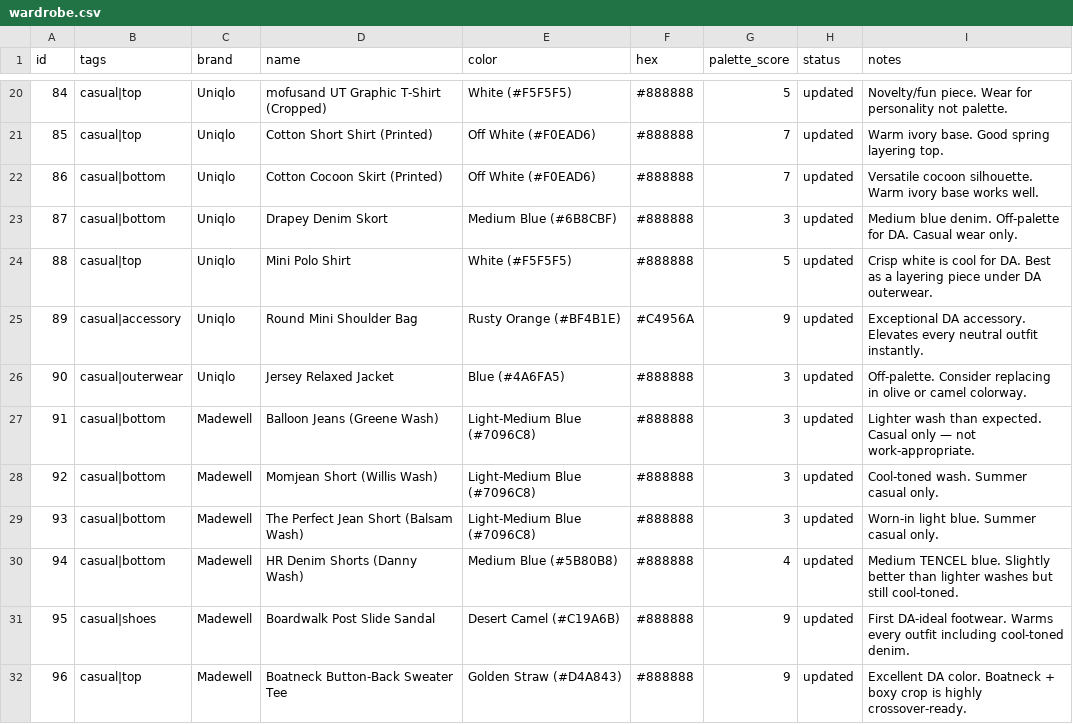
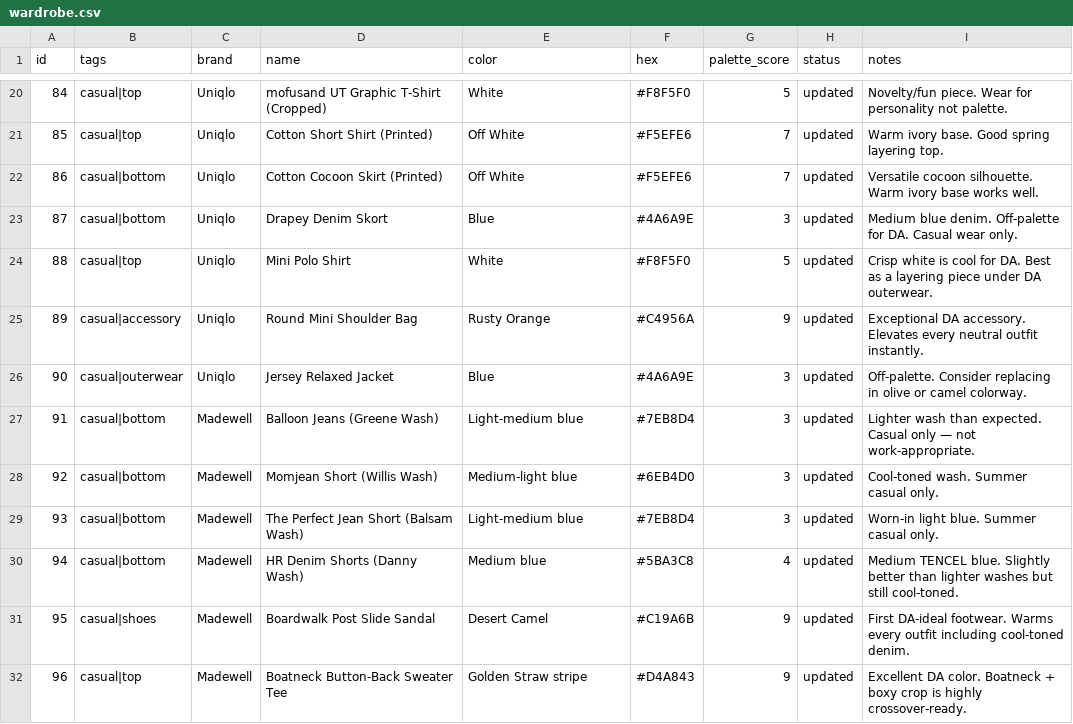
Before and after one commit to nmillere/wardrobe, a CSV file: wardrobe.csv, drawn as a sheet; only a part is shown, gaps mark what is left out; the diff covers the shown part only.

```diff
--- a/wardrobe.csv
+++ b/wardrobe.csv
@@ -20,13 +20,13 @@ id,tags,brand,name,color,hex,palette_score,status,notes
-"84","casual|top","Uniqlo","mofusand UT Graphic T-Shirt (Cropped)","White (#F5F5F5)","#888888","5","updated","Novelty/fun piece. Wear for personality not palette."
-"85","casual|top","Uniqlo","Cotton Short Shirt (Printed)","Off White (#F0EAD6)","#888888","7","updated","Warm ivory base. Good spring layering top."
-"86","casual|bottom","Uniqlo","Cotton Cocoon Skirt (Printed)","Off White (#F0EAD6)","#888888","7","updated","Versatile cocoon silhouette. Warm ivory base works well."
-"87","casual|bottom","Uniqlo","Drapey Denim Skort","Medium Blue (#6B8CBF)","#888888","3","updated","Medium blue denim. Off-palette for DA. Casual wear only."
-"88","casual|top","Uniqlo","Mini Polo Shirt","White (#F5F5F5)","#888888","5","updated","Crisp white is cool for DA. Best as a layering piece under DA outerwear."
-"89","casual|accessory","Uniqlo","Round Mini Shoulder Bag","Rusty Orange (#BF4B1E)","#C4956A","9","updated","Exceptional DA accessory. Elevates every neutral outfit instantly."
-"90","casual|outerwear","Uniqlo","Jersey Relaxed Jacket","Blue (#4A6FA5)","#888888","3","updated","Off-palette. Consider replacing in olive or camel colorway."
-"91","casual|bottom","Madewell","Balloon Jeans (Greene Wash)","Light-Medium Blue (#7096C8)","#888888","3","updated","Lighter wash than expected. Casual only — not work-appropriate."
-"92","casual|bottom","Madewell","Momjean Short (Willis Wash)","Light-Medium Blue (#7096C8)","#888888","3","updated","Cool-toned wash. Summer casual only."
-"93","casual|bottom","Madewell","The Perfect Jean Short (Balsam Wash)","Light-Medium Blue (#7096C8)","#888888","3","updated","Worn-in light blue. Summer casual only."
-"94","casual|bottom","Madewell","HR Denim Shorts (Danny Wash)","Medium Blue (#5B80B8)","#888888","4","updated","Medium TENCEL blue. Slightly better than lighter washes but still cool-toned."
-"95","casual|shoes","Madewell","Boardwalk Post Slide Sandal","Desert Camel (#C19A6B)","#888888","9","updated","First DA-ideal footwear. Warms every outfit including cool-toned denim."
-"96","casual|top","Madewell","Boatneck Button-Back Sweater Tee","Golden Straw (#D4A843)","#888888","9","updated","Excellent DA color. Boatneck + boxy crop is highly crossover-ready."
+"84","casual|top","Uniqlo","mofusand UT Graphic T-Shirt (Cropped)","White","#F8F5F0","5","updated","Novelty/fun piece. Wear for personality not palette."
+"85","casual|top","Uniqlo","Cotton Short Shirt (Printed)","Off White","#F5EFE6","7","updated","Warm ivory base. Good spring layering top."
+"86","casual|bottom","Uniqlo","Cotton Cocoon Skirt (Printed)","Off White","#F5EFE6","7","updated","Versatile cocoon silhouette. Warm ivory base works well."
+"87","casual|bottom","Uniqlo","Drapey Denim Skort","Blue","#4A6A9E","3","updated","Medium blue denim. Off-palette for DA. Casual wear only."
+"88","casual|top","Uniqlo","Mini Polo Shirt","White","#F8F5F0","5","updated","Crisp white is cool for DA. Best as a layering piece under DA outerwear."
+"89","casual|accessory","Uniqlo","Round Mini Shoulder Bag","Rusty Orange","#C4956A","9","updated","Exceptional DA accessory. Elevates every neutral outfit instantly."
+"90","casual|outerwear","Uniqlo","Jersey Relaxed Jacket","Blue","#4A6A9E","3","updated","Off-palette. Consider replacing in olive or camel colorway."
+"91","casual|bottom","Madewell","Balloon Jeans (Greene Wash)","Light-medium blue","#7EB8D4","3","updated","Lighter wash than expected. Casual only — not work-appropriate."
+"92","casual|bottom","Madewell","Momjean Short (Willis Wash)","Medium-light blue","#6EB4D0","3","updated","Cool-toned wash. Summer casual only."
+"93","casual|bottom","Madewell","The Perfect Jean Short (Balsam Wash)","Light-medium blue","#7EB8D4","3","updated","Worn-in light blue. Summer casual only."
+"94","casual|bottom","Madewell","HR Denim Shorts (Danny Wash)","Medium blue","#5BA3C8","4","updated","Medium TENCEL blue. Slightly better than lighter washes but still cool-toned."
+"95","casual|shoes","Madewell","Boardwalk Post Slide Sandal","Desert Camel","#C19A6B","9","updated","First DA-ideal footwear. Warms every outfit including cool-toned denim."
+"96","casual|top","Madewell","Boatneck Button-Back Sweater Tee","Golden Straw stripe","#D4A843","9","updated","Excellent DA color. Boatneck + boxy crop is highly crossover-ready."
```
Also changed, not shown: 108 edited cells elsewhere in this file, 1 other file.
